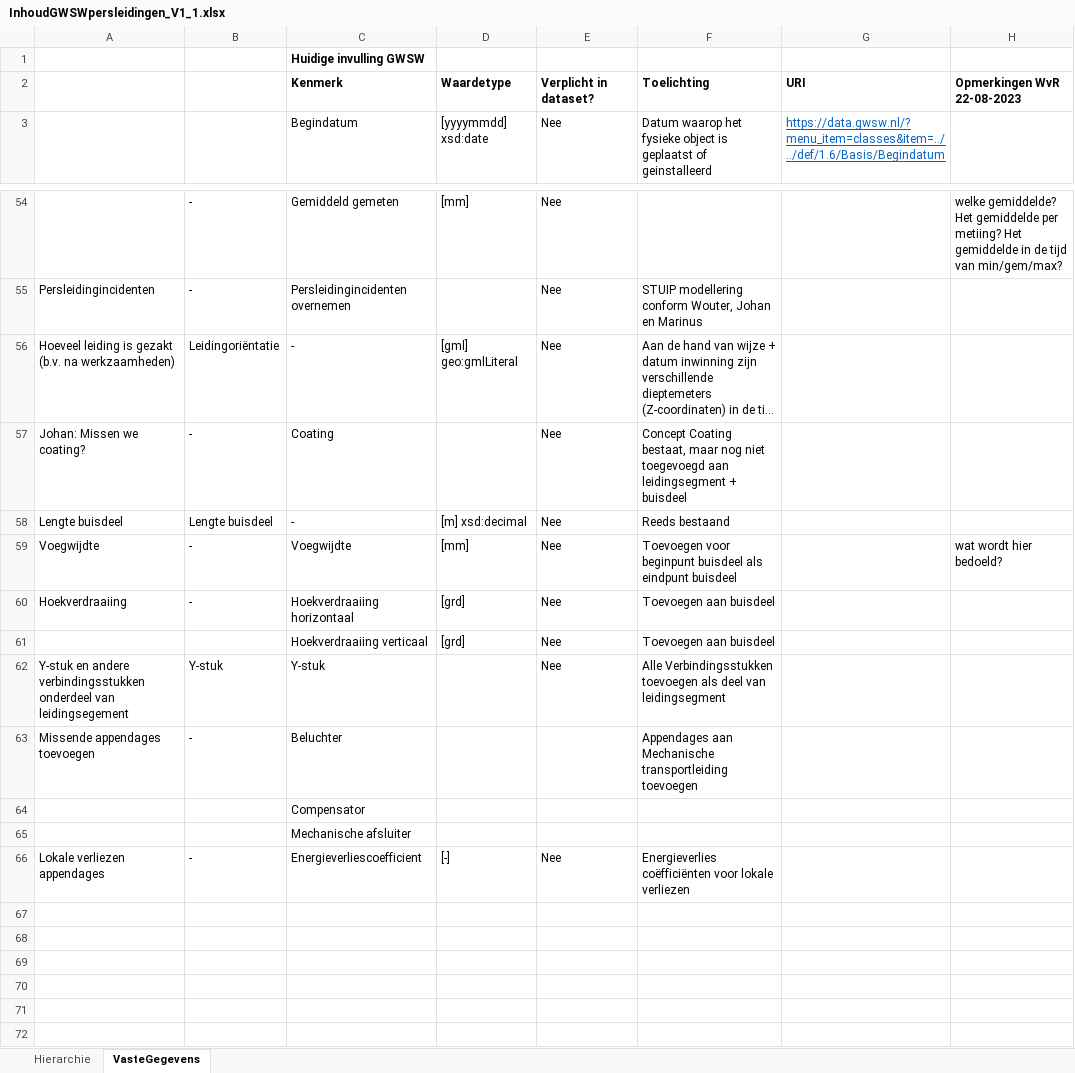
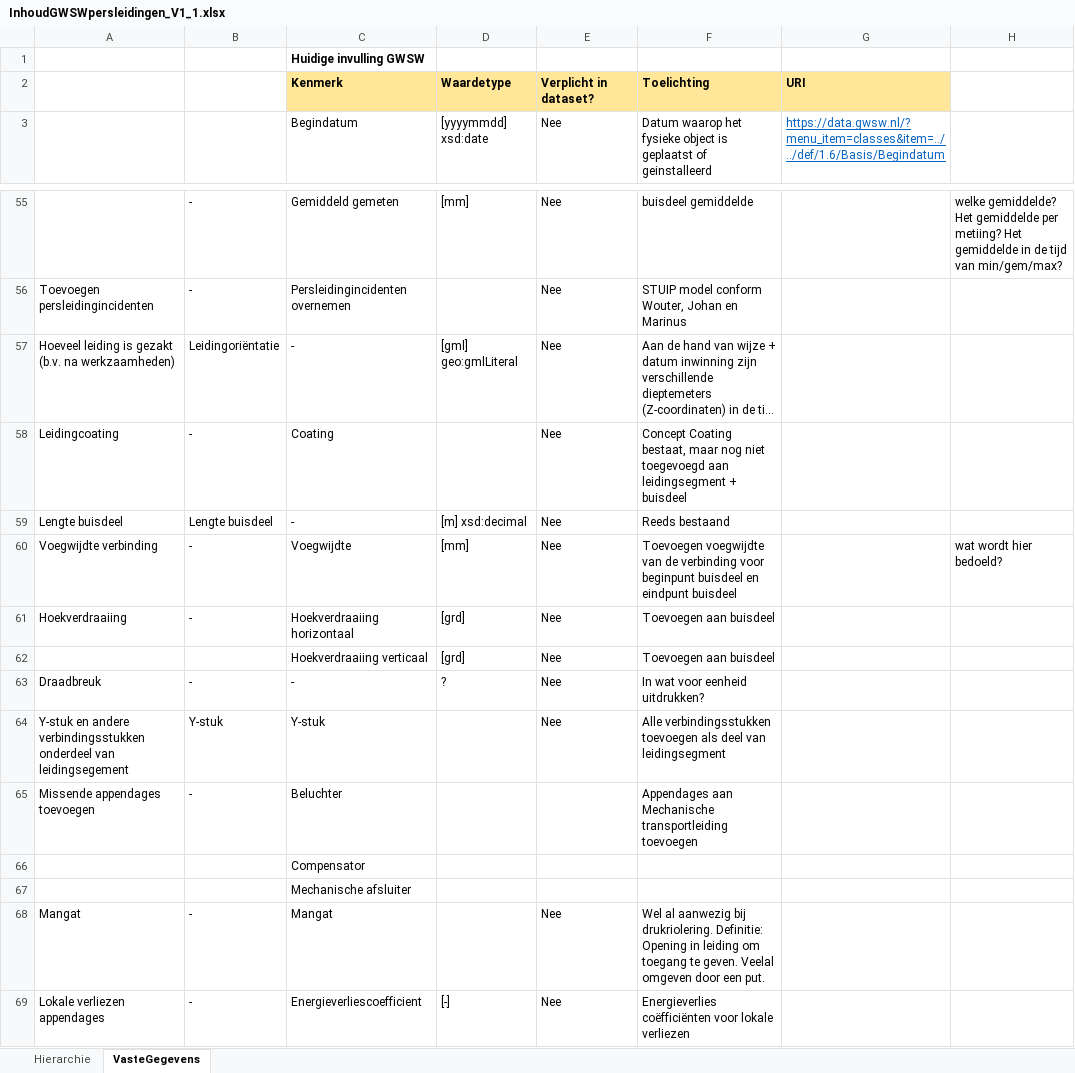
Before and after one commit to StichtingRIONED/gwsw-persleidingen, an Excel workbook: docs/InhoudGWSWpersleidingen_V1_1.xlsx, sheet VasteGegevens, drawn as a sheet; only a part is shown, gaps mark what is left out; long unchanged cells end in …; values as stored, in another font and other column widths than the file's, no borders; addresses are those after the commit; the diff covers the shown part only; the diff names each change by its address in the sheet, - before the commit and + after, or states it on an @@ line.

```diff
--- a/docs/InhoudGWSWpersleidingen_V1_1.xlsx (sheet VasteGegevens)
+++ b/docs/InhoudGWSWpersleidingen_V1_1.xlsx (sheet VasteGegevens)
-C2:G2 fill: none
+C2:G2 fill: #FFE699
-H2: Opmerkingen WvR 22-08-2023
+H2: (empty)
-F55: (empty)
+F55: buisdeel gemiddelde
-A56: Persleidingincidenten
+A56: Toevoegen persleidingincidenten
-F56: STUIP modellering conform Wouter,…
+F56: STUIP model conform Wouter,…
-A58: Johan: Missen we coating?
+A58: Leidingcoating
-A60: Voegwijdte
+A60: Voegwijdte verbinding
-F60: Toevoegen voor beginpunt buisdeel als eindpunt buisdeel
+F60: Toevoegen voegwijdte van de verbinding voor beginpunt buisdeel en eindpunt buisdeel
+row 63: Draadbreuk | - | - | ? | Nee | In wat voor eenheid uitdrukken?
-F64: Alle Verbindingsstukken toevoegen als…
+F64: Alle verbindingsstukken toevoegen als…
+row 68: Mangat | - | Mangat |  | Nee | Wel al aanwezig bij drukriolering. Definitie: Opening in leiding om toegang te geven. Veelal omgeven door een put.
```
Also changed, not shown: 1 added row, 25 edited cells, cell formats and merged cells elsewhere in this sheet.
